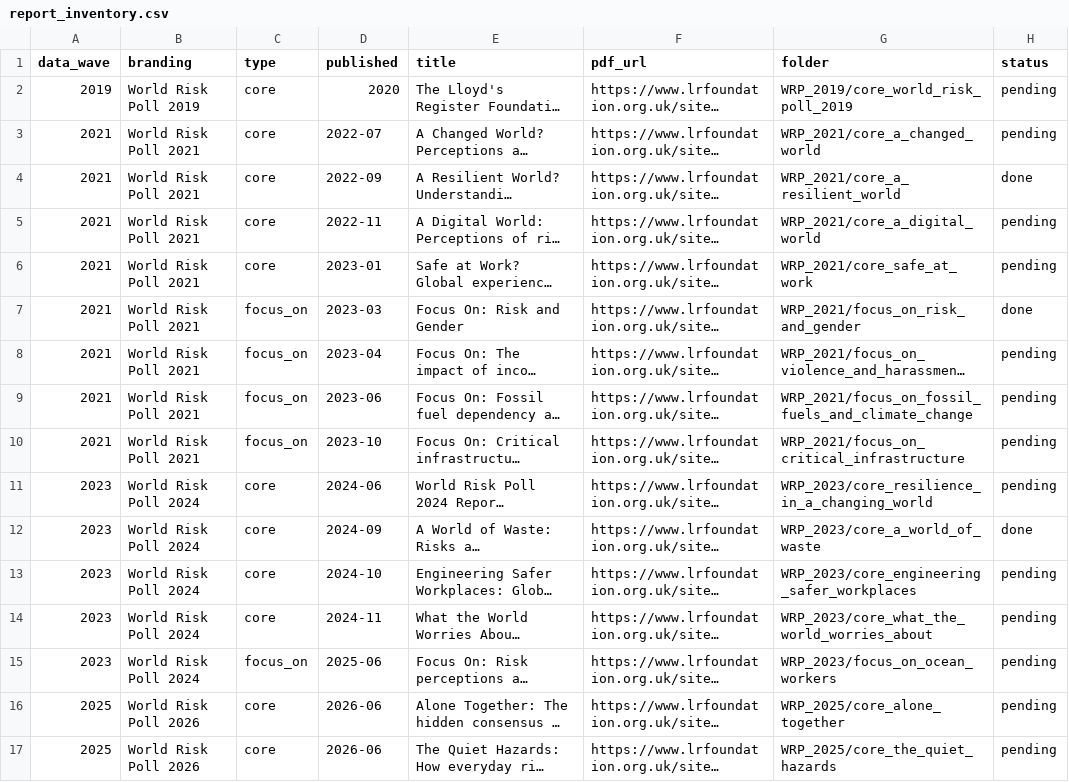
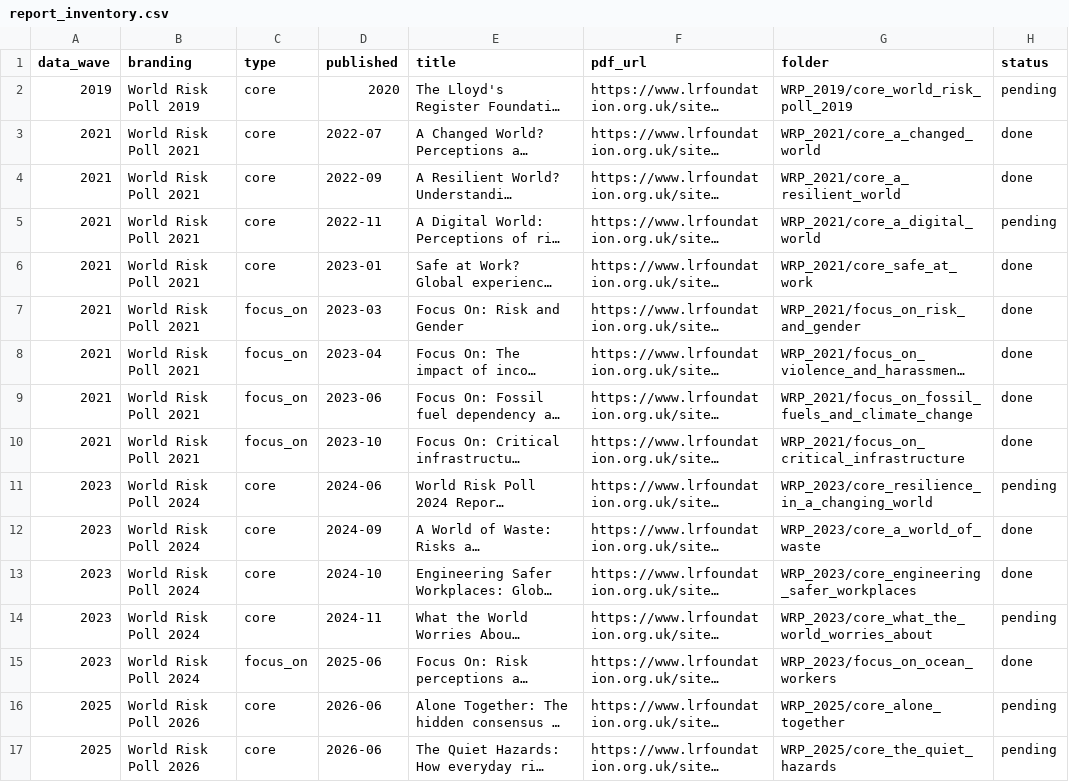
Before and after one commit to lrfoundation/world_risk_poll_data, a CSV file: reports/report_inventory.csv, drawn as a sheet; long unchanged cells end in …; the diff names each change by its address in the sheet, - before the commit and + after, or states it on an @@ line.

```diff
--- a/reports/report_inventory.csv
+++ b/reports/report_inventory.csv
-H3 (status): pending
+H3 (status): done
-H6 (status): pending
+H6 (status): done
-H8:H10 (status): pending
+H8:H10 (status): done
-H13 (status): pending
+H13 (status): done
-H15 (status): pending
+H15 (status): done
```
Also changed, not shown: reports/WRP_2021/focus_on_risk_and_gender/published_figures.csv, 48 other files.
